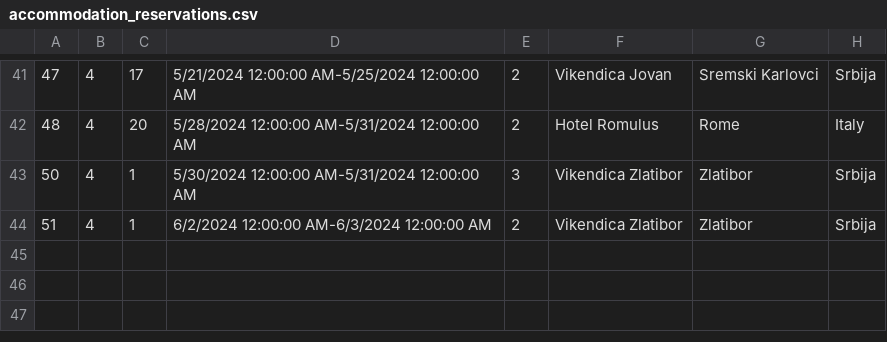
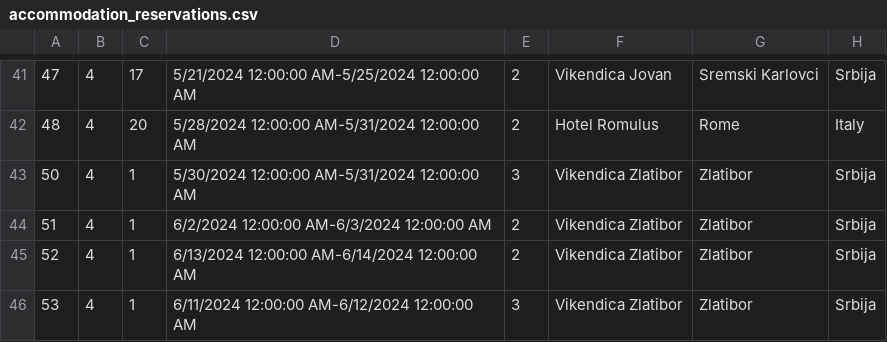
Before and after one commit to katarinap02/booking-application, a CSV file: Resources/Data/accommodation_reservations.csv, drawn as a sheet; only a part is shown, gaps mark what is left out.

```diff
--- a/Resources/Data/accommodation_reservations.csv
+++ b/Resources/Data/accommodation_reservations.csv
@@ -44 +44,3 @@
 51|4|1|6/2/2024 12:00:00 AM-6/3/2024 12:00:00 AM|2|Vikendica Zlatibor|Zlatibor|Srbija
+52|4|1|6/13/2024 12:00:00 AM-6/14/2024 12:00:00 AM|2|Vikendica Zlatibor|Zlatibor|Srbija
+53|4|1|6/11/2024 12:00:00 AM-6/12/2024 12:00:00 AM|3|Vikendica Zlatibor|Zlatibor|Srbija
```
Also changed, not shown: Resources/Data/accommodations.csv, Resources/Data/delay_requests.csv, 57 other files.
